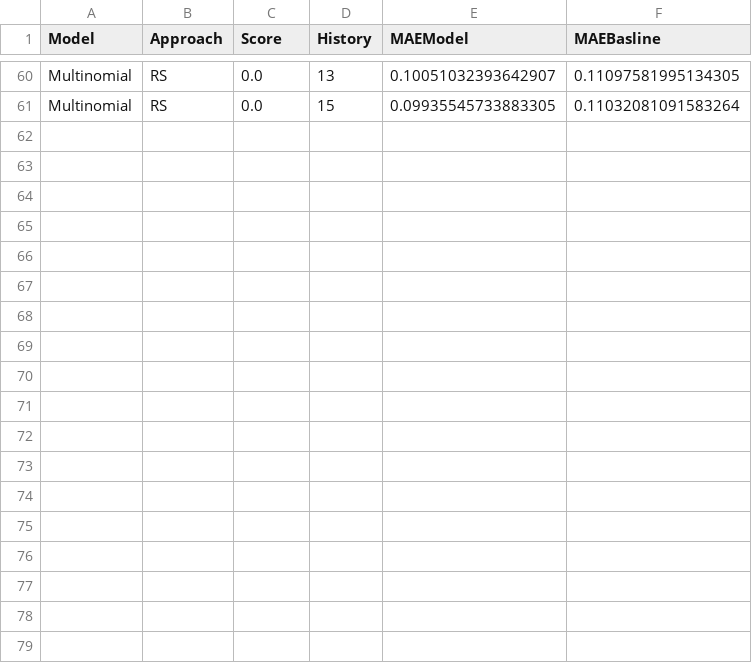
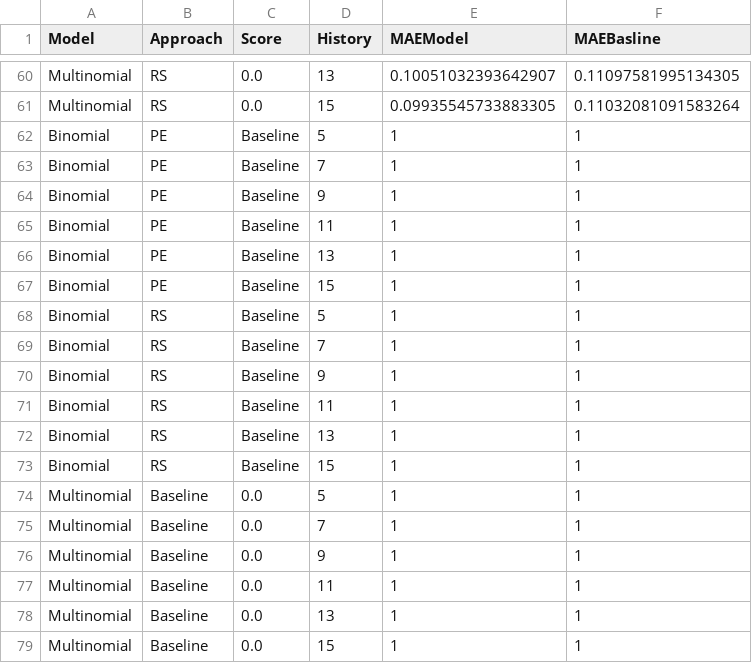
Before and after one commit to mkokkodi/kdd12, a CSV file: results/cv_results.csv, drawn as a sheet; only a part is shown, gaps mark what is left out; the diff names each change by its address in the sheet, - before the commit and + after, or states it on an @@ line.

Commit message:
Updated R scripts and cv_results.csv (baseline)

```diff
--- a/results/cv_results.csv
+++ b/results/cv_results.csv
+row 62: Binomial | PE | Baseline | 5 | 1 | 1
+row 63: Binomial | PE | Baseline | 7 | 1 | 1
+row 64: Binomial | PE | Baseline | 9 | 1 | 1
+row 65: Binomial | PE | Baseline | 11 | 1 | 1
+row 66: Binomial | PE | Baseline | 13 | 1 | 1
+row 67: Binomial | PE | Baseline | 15 | 1 | 1
+row 68: Binomial | RS | Baseline | 5 | 1 | 1
+row 69: Binomial | RS | Baseline | 7 | 1 | 1
+row 70: Binomial | RS | Baseline | 9 | 1 | 1
+row 71: Binomial | RS | Baseline | 11 | 1 | 1
+row 72: Binomial | RS | Baseline | 13 | 1 | 1
+row 73: Binomial | RS | Baseline | 15 | 1 | 1
+row 74: Multinomial | Baseline | 0.0 | 5 | 1 | 1
+row 75: Multinomial | Baseline | 0.0 | 7 | 1 | 1
+row 76: Multinomial | Baseline | 0.0 | 9 | 1 | 1
+row 77: Multinomial | Baseline | 0.0 | 11 | 1 | 1
+row 78: Multinomial | Baseline | 0.0 | 13 | 1 | 1
+row 79: Multinomial | Baseline | 0.0 | 15 | 1 | 1
```
Also changed, not shown: 4 other files.
